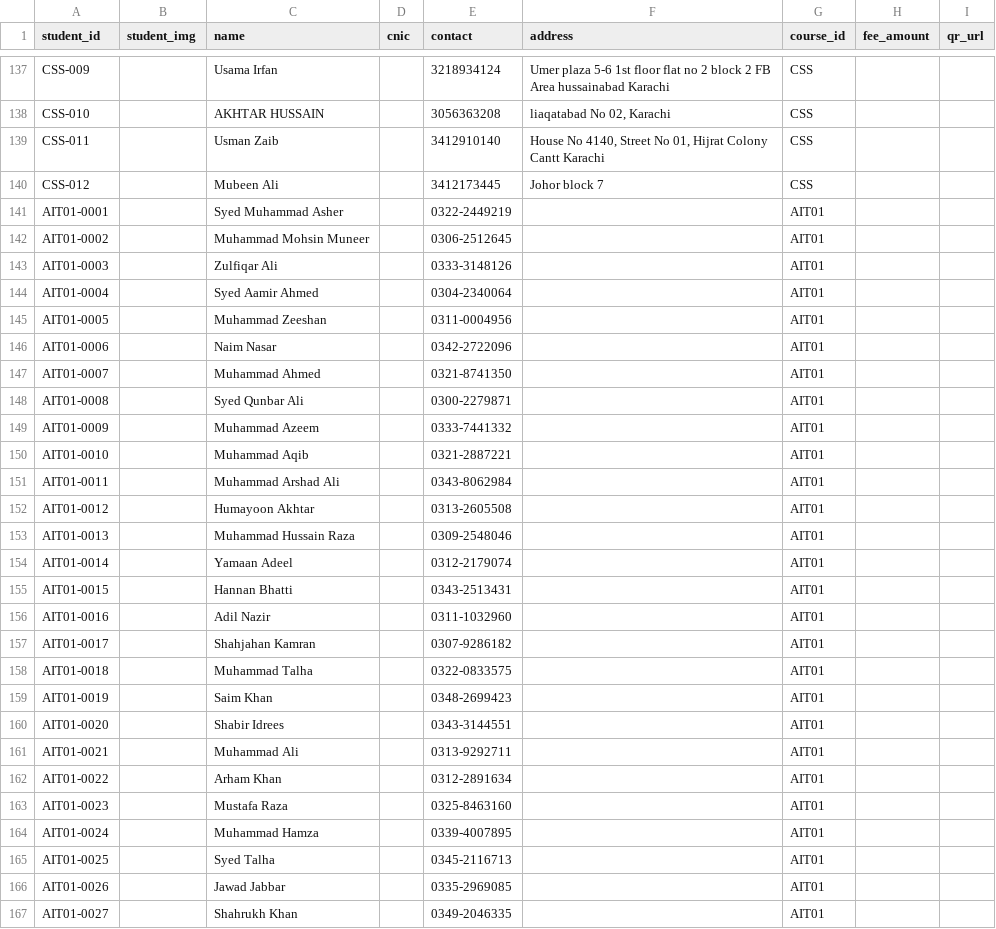
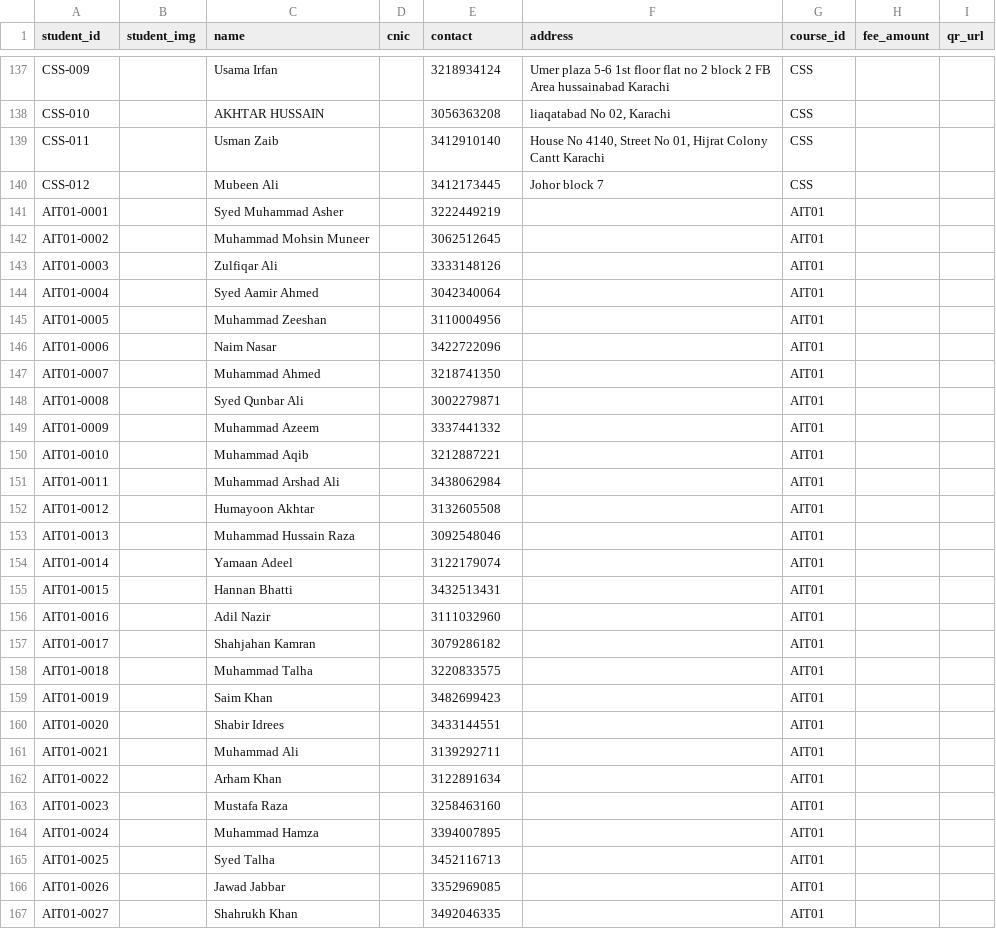
Before and after one commit to sheikhhaad/Admin-portal-backend, a CSV file: students_dummy.csv, drawn as a sheet; only a part is shown, gaps mark what is left out; the diff covers the shown part only.

Commit message:
st data edited

```diff
--- a/students_dummy.csv
+++ b/students_dummy.csv
@@ -141,28 +141,28 @@ CSS-011,,Usman Zaib,,3412910140,"House No 4140, Street No 01, Hijrat Colony Cant
 CSS-012,,Mubeen Ali,,3412173445,Johor block 7,CSS,,
-AIT01-0001,,Syed Muhammad Asher,,0322-2449219,,AIT01,,
-AIT01-0002,,Muhammad Mohsin Muneer,,0306-2512645,,AIT01,,
-AIT01-0003,,Zulfiqar Ali,,0333-3148126,,AIT01,,
-AIT01-0004,,Syed Aamir Ahmed,,0304-2340064,,AIT01,,
-AIT01-0005,,Muhammad Zeeshan,,0311-0004956,,AIT01,,
-AIT01-0006,,Naim Nasar,,0342-2722096,,AIT01,,
-AIT01-0007,,Muhammad Ahmed,,0321-8741350,,AIT01,,
-AIT01-0008,,Syed Qunbar Ali,,0300-2279871,,AIT01,,
-AIT01-0009,,Muhammad Azeem,,0333-7441332,,AIT01,,
-AIT01-0010,,Muhammad Aqib,,0321-2887221,,AIT01,,
-AIT01-0011,,Muhammad Arshad Ali,,0343-8062984,,AIT01,,
-AIT01-0012,,Humayoon Akhtar,,0313-2605508,,AIT01,,
-AIT01-0013,,Muhammad Hussain Raza,,0309-2548046,,AIT01,,
-AIT01-0014,,Yamaan Adeel,,0312-2179074,,AIT01,,
-AIT01-0015,,Hannan Bhatti,,0343-2513431,,AIT01,,
-AIT01-0016,,Adil Nazir,,0311-1032960,,AIT01,,
-AIT01-0017,,Shahjahan Kamran,,0307-9286182,,AIT01,,
-AIT01-0018,,Muhammad Talha,,0322-0833575,,AIT01,,
-AIT01-0019,,Saim Khan,,0348-2699423,,AIT01,,
-AIT01-0020,,Shabir Idrees,,0343-3144551,,AIT01,,
-AIT01-0021,,Muhammad Ali,,0313-9292711,,AIT01,,
-AIT01-0022,,Arham Khan,,0312-2891634,,AIT01,,
-AIT01-0023,,Mustafa Raza,,0325-8463160,,AIT01,,
-AIT01-0024,,Muhammad Hamza,,0339-4007895,,AIT01,,
-AIT01-0025,,Syed Talha,,0345-2116713,,AIT01,,
-AIT01-0026,,Jawad Jabbar,,0335-2969085,,AIT01,,
-AIT01-0027,,Shahrukh Khan,,0349-2046335,,AIT01,,
+AIT01-0001,,Syed Muhammad Asher,,3222449219,,AIT01,,
+AIT01-0002,,Muhammad Mohsin Muneer,,3062512645,,AIT01,,
+AIT01-0003,,Zulfiqar Ali,,3333148126,,AIT01,,
+AIT01-0004,,Syed Aamir Ahmed,,3042340064,,AIT01,,
+AIT01-0005,,Muhammad Zeeshan,,3110004956,,AIT01,,
+AIT01-0006,,Naim Nasar,,3422722096,,AIT01,,
+AIT01-0007,,Muhammad Ahmed,,3218741350,,AIT01,,
+AIT01-0008,,Syed Qunbar Ali,,3002279871,,AIT01,,
+AIT01-0009,,Muhammad Azeem,,3337441332,,AIT01,,
+AIT01-0010,,Muhammad Aqib,,3212887221,,AIT01,,
+AIT01-0011,,Muhammad Arshad Ali,,3438062984,,AIT01,,
+AIT01-0012,,Humayoon Akhtar,,3132605508,,AIT01,,
+AIT01-0013,,Muhammad Hussain Raza,,3092548046,,AIT01,,
+AIT01-0014,,Yamaan Adeel,,3122179074,,AIT01,,
+AIT01-0015,,Hannan Bhatti,,3432513431,,AIT01,,
+AIT01-0016,,Adil Nazir,,3111032960,,AIT01,,
+AIT01-0017,,Shahjahan Kamran,,3079286182,,AIT01,,
+AIT01-0018,,Muhammad Talha,,3220833575,,AIT01,,
+AIT01-0019,,Saim Khan,,3482699423,,AIT01,,
+AIT01-0020,,Shabir Idrees,,3433144551,,AIT01,,
+AIT01-0021,,Muhammad Ali,,3139292711,,AIT01,,
+AIT01-0022,,Arham Khan,,3122891634,,AIT01,,
+AIT01-0023,,Mustafa Raza,,3258463160,,AIT01,,
+AIT01-0024,,Muhammad Hamza,,3394007895,,AIT01,,
+AIT01-0025,,Syed Talha,,3452116713,,AIT01,,
+AIT01-0026,,Jawad Jabbar,,3352969085,,AIT01,,
+AIT01-0027,,Shahrukh Khan,,3492046335,,AIT01,,
```
Also changed, not shown: 54 edited cells elsewhere in this file.
